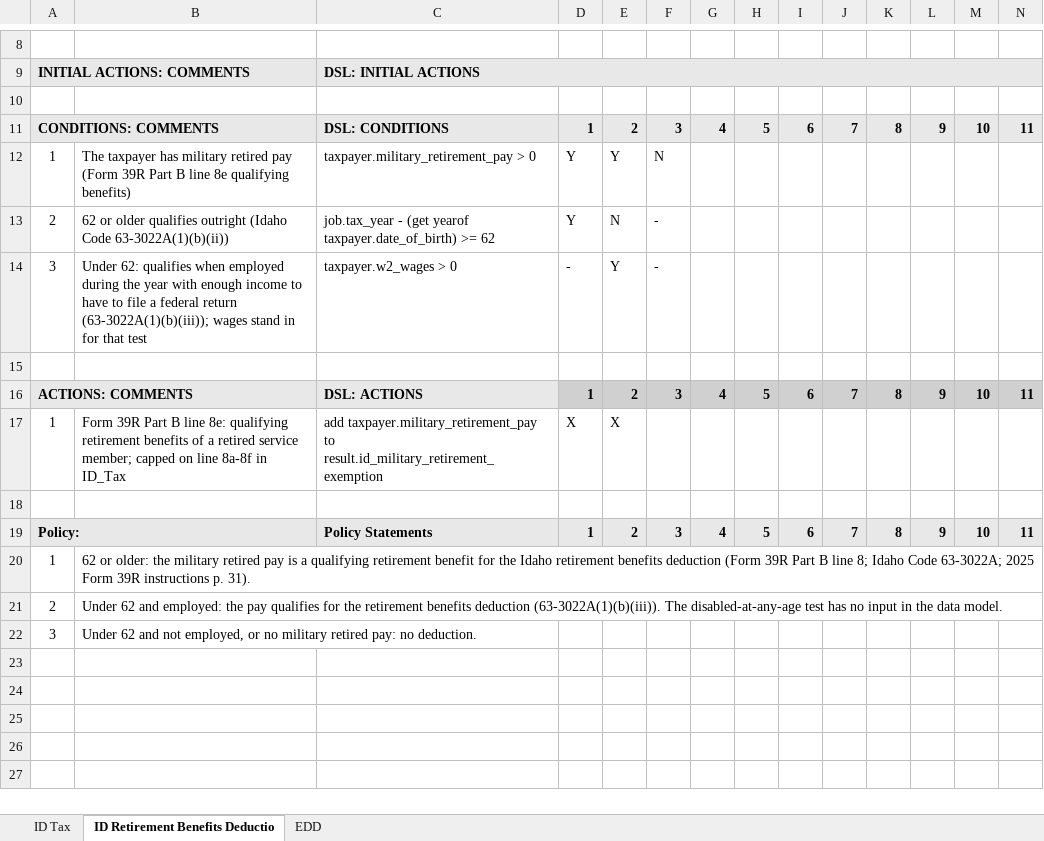
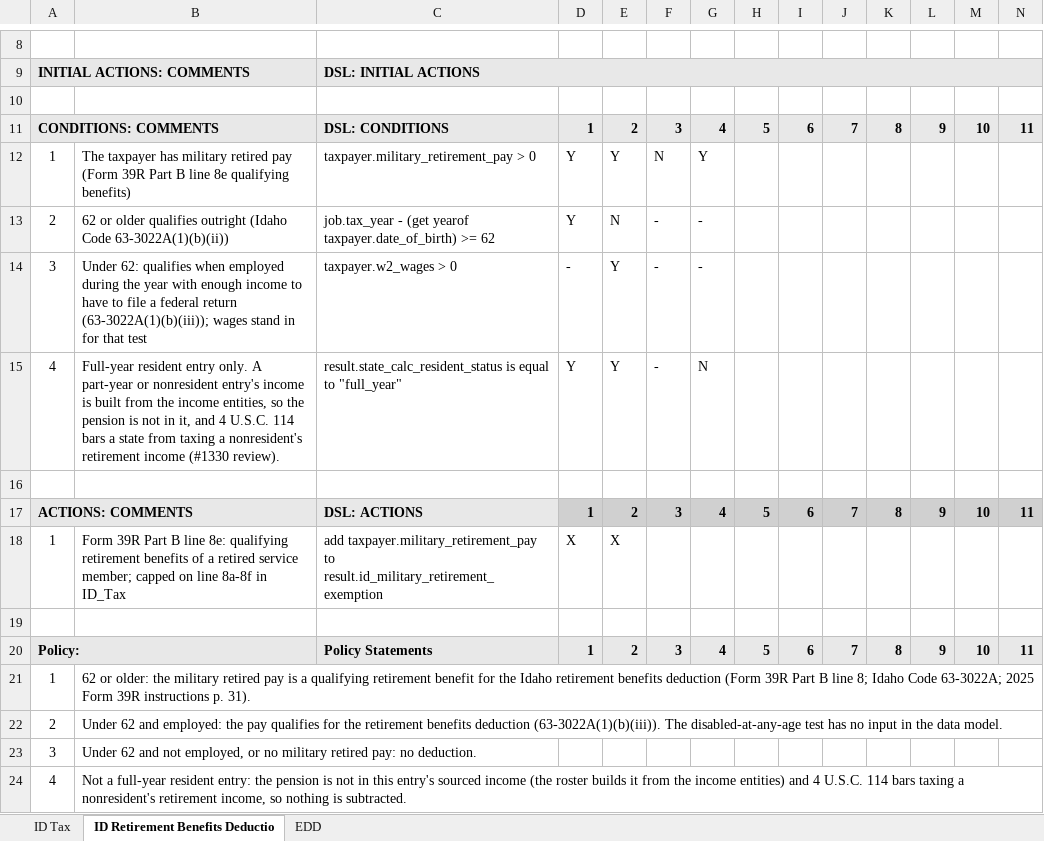
Before and after one commit to DTRules/DTRules, an Excel workbook: sampleprojects/TaxReturn/excel/states/ID.xlsx, sheet ID Retirement Benefits Deductio, drawn as a sheet; only a part is shown, gaps mark what is left out; values as stored, in another font and other column widths than the file's, no borders; rows hold the shown columns only; the diff names each change by its address in the sheet, - before the commit and + after, or states it on an @@ line.

```diff
--- a/sampleprojects/TaxReturn/excel/states/ID.xlsx (sheet ID Retirement Benefits Deductio)
+++ b/sampleprojects/TaxReturn/excel/states/ID.xlsx (sheet ID Retirement Benefits Deductio)
-G12: (empty)
+G12: Y
-G13:G14: (empty)
+G13:G14: -
+row 15: 4 | Full-year resident entry only. A part-year or nonresident entry's income is built from the income entities, so the pension is not in it, and 4 U.S.C. 114 bars a state from taxing a nonresident's retirement income (#1330 review). | result.state_calc_resident_status is equal to "full_year" | Y | Y | - | N
+row 24: 4 | Not a full-year resident entry: the pension is not in this entry's sourced income (the roster builds it from the income entities) and 4 U.S.C. 114 bars taxing a nonresident's retirement income, so nothing is subtracted.
```
Also changed, not shown: sheet ID Tax, sheet EDD, sampleprojects/TaxReturn/excel/states/CO.xlsx, sampleprojects/TaxReturn/excel/states/DE.xlsx, 37 other files.
